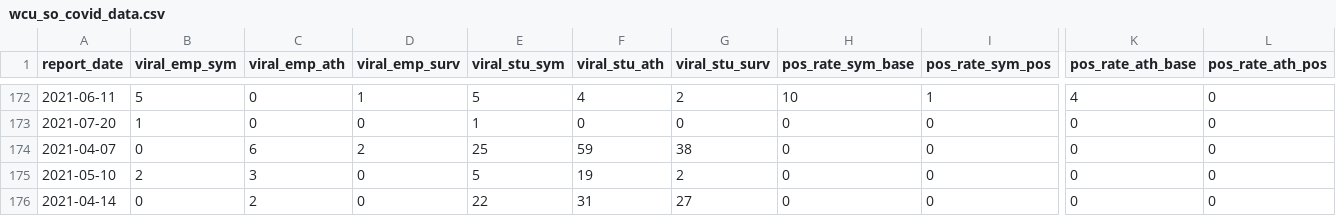
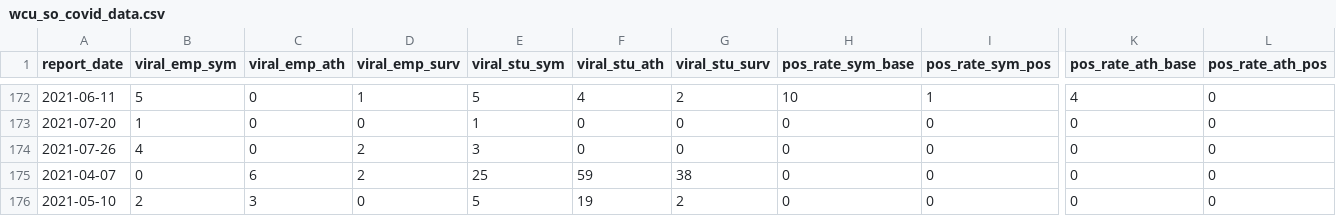
Before and after one commit to c-cortright/wcu_covid_resources, a CSV file: wcu_so_covid_data.csv, drawn as a sheet; only a part is shown, gaps mark what is left out; the shorter side is filled out with more unchanged rows; rows hold the shown columns only; the diff names each change by its address in the sheet, - before the commit and + after, or states it on an @@ line.

Commit message:
Automatic File Update Operation

```diff
--- a/wcu_so_covid_data.csv
+++ b/wcu_so_covid_data.csv
+row 174: 2021-07-26 | 4 | 0 | 2 | 3 | 0 | 0 | 0 | 0 | 0 | 0
```
